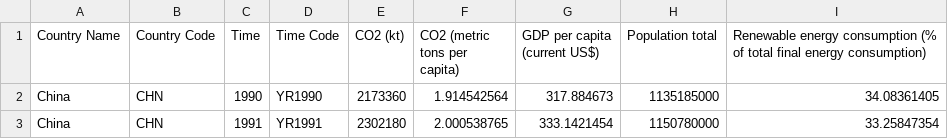
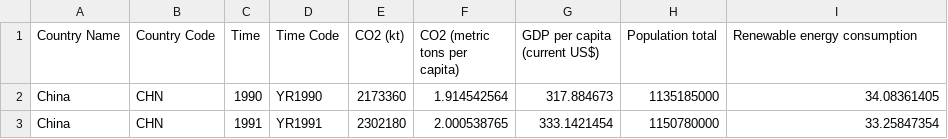
Before and after one commit to rahulvellukkeel/infographics, a CSV file: data_all.csv, drawn as a sheet; only a part is shown.

Commit message:
slight changes

```diff
--- a/data_all.csv
+++ b/data_all.csv
@@ -1,2 +1,2 @@
-Country Name,Country Code,Time,Time Code,CO2 (kt),CO2 (metric tons per capita),GDP per capita (current US$),"Population total",Renewable energy consumption (% of total final energy consumption)
+Country Name,Country Code,Time,Time Code,CO2 (kt),CO2 (metric tons per capita),GDP per capita (current US$),Population total,Renewable energy consumption
 China,CHN,1990,YR1990,2173360,1.914542564,317.884673,1135185000,34.08361405
```
